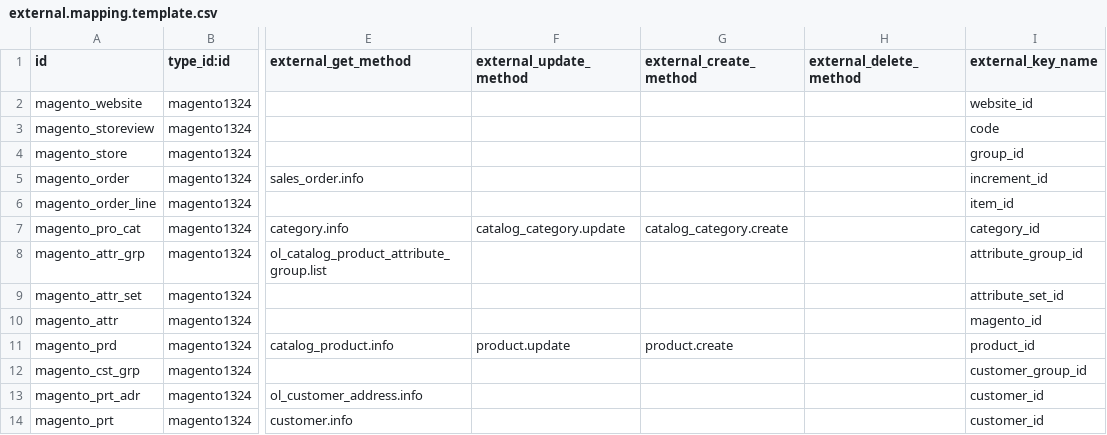
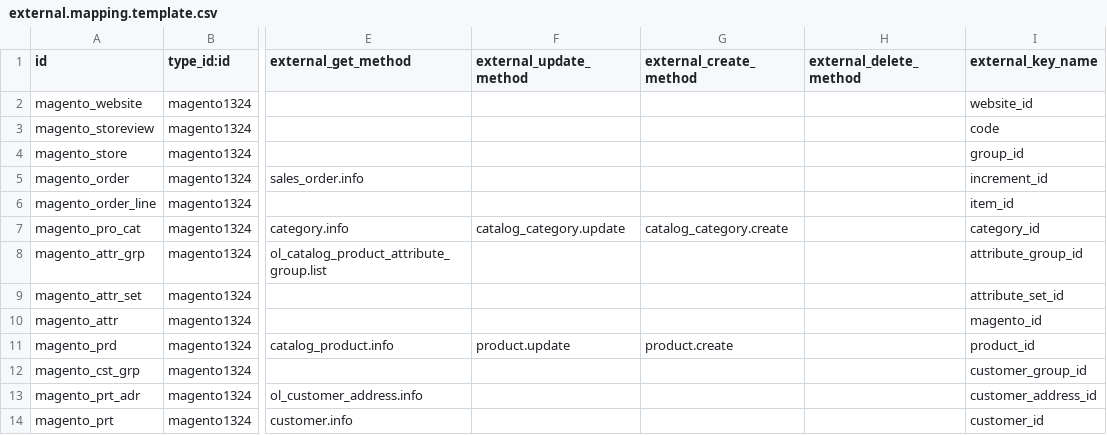
Before and after one commit to vnc-biz/openerp-magento, a CSV file: settings/external.mapping.template.csv, drawn as a sheet; only a part is shown, gaps mark what is left out; the diff names each change by its address in the sheet, - before the commit and + after, or states it on an @@ line.

Commit message:
fixed address mappings: Magento sucks a lot because address keys are not the same depending if you import partner addresses or order addresses. Here we make sure importing order addresses work properly

```diff
--- a/settings/external.mapping.template.csv
+++ b/settings/external.mapping.template.csv
-I13 (external_key_name): customer_id
+I13 (external_key_name): customer_address_id
```
Also changed, not shown: settings/external.mappinglines.template.csv, 1 other file.
